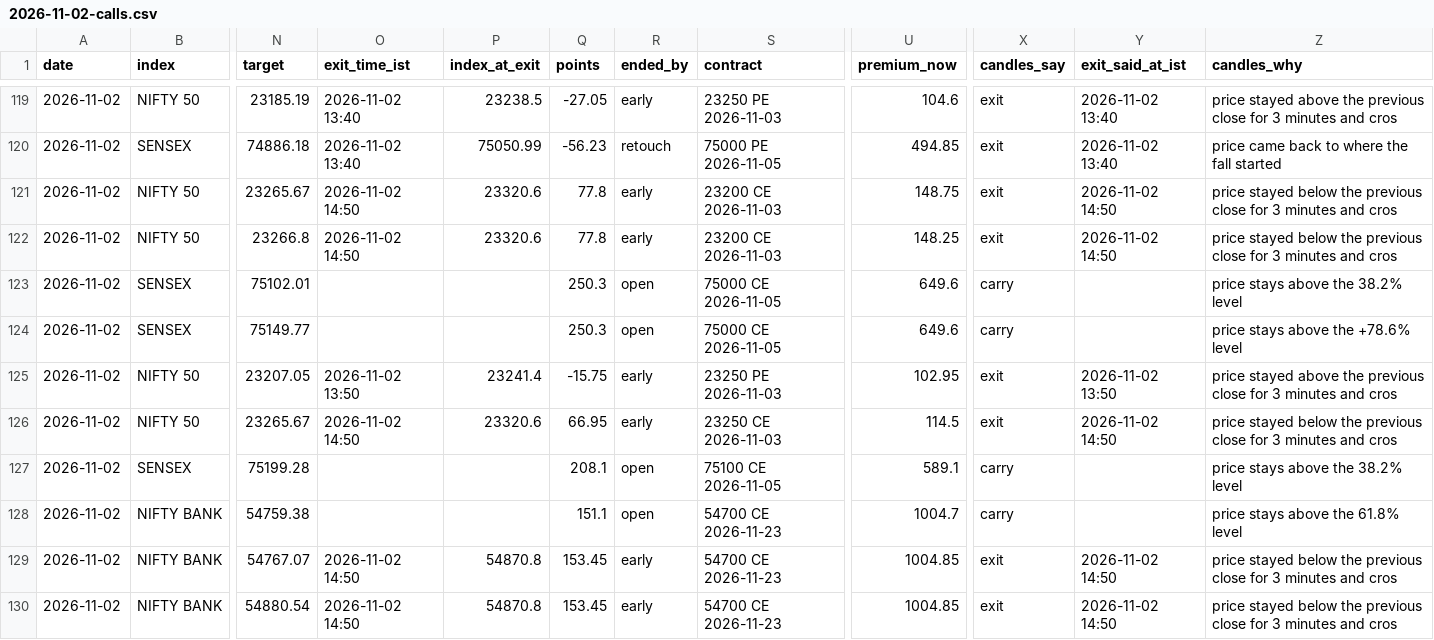
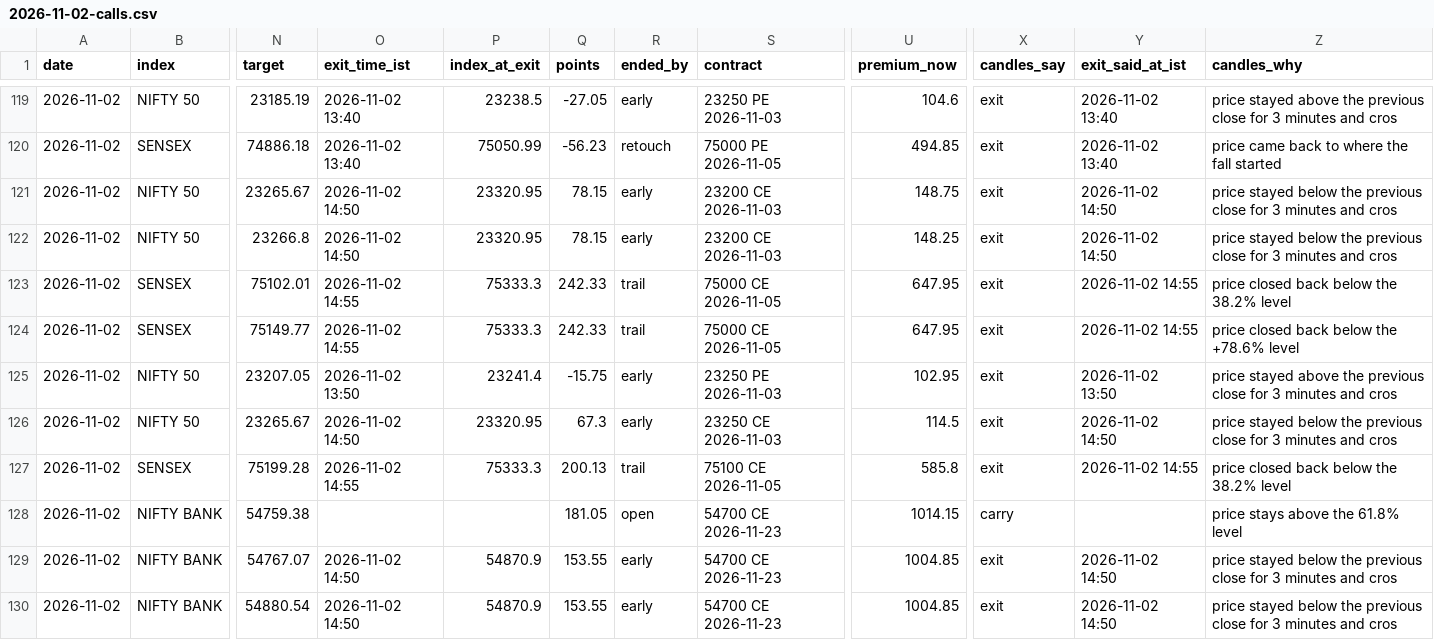
Before and after one commit to AAB-sys/My-Trade, a CSV file: sessions/2026-11-02-calls.csv, drawn as a sheet; only a part is shown, gaps mark what is left out; the diff covers the shown part only; the diff names each change by its address in the sheet, - before the commit and + after, or states it on an @@ line.

Commit message:
Session 2026-11-02-calls

```diff
--- a/sessions/2026-11-02-calls.csv
+++ b/sessions/2026-11-02-calls.csv
-P121:P122 (index_at_exit): 23320.6
+P121:P122 (index_at_exit): 23320.95
-Q121:Q122 (points): 77.8
+Q121:Q122 (points): 78.15
-O123:O124 (exit_time_ist): (empty)
+O123:O124 (exit_time_ist): 2026-11-02 14:55
-P123:P124 (index_at_exit): (empty)
+P123:P124 (index_at_exit): 75333.3
-Q123:Q124 (points): 250.3
+Q123:Q124 (points): 242.33
-R123:R124 (ended_by): open
+R123:R124 (ended_by): trail
-U123:U124 (premium_now): 649.6
+U123:U124 (premium_now): 647.95
-X123:X124 (candles_say): carry
+X123:X124 (candles_say): exit
-Y123:Y124 (exit_said_at_ist): (empty)
+Y123:Y124 (exit_said_at_ist): 2026-11-02 14:55
-Z123 (candles_why): price stays above the 38.2% level
+Z123 (candles_why): price closed back below the 38.2% level
-Z124 (candles_why): price stays above the +78.6% level
+Z124 (candles_why): price closed back below the +78.6% level
-P126 (index_at_exit): 23320.6
+P126 (index_at_exit): 23320.95
-Q126 (points): 66.95
+Q126 (points): 67.3
-O127 (exit_time_ist): (empty)
+O127 (exit_time_ist): 2026-11-02 14:55
-P127 (index_at_exit): (empty)
+P127 (index_at_exit): 75333.3
-Q127 (points): 208.1
+Q127 (points): 200.13
-R127 (ended_by): open
+R127 (ended_by): trail
-U127 (premium_now): 589.1
+U127 (premium_now): 585.8
-X127 (candles_say): carry
+X127 (candles_say): exit
-Y127 (exit_said_at_ist): (empty)
+Y127 (exit_said_at_ist): 2026-11-02 14:55
-Z127 (candles_why): price stays above the 38.2% level
+Z127 (candles_why): price closed back below the 38.2% level
-Q128 (points): 151.1
+Q128 (points): 181.05
-U128 (premium_now): 1004.7
+U128 (premium_now): 1014.15
-P129:P130 (index_at_exit): 54870.8
+P129:P130 (index_at_exit): 54870.9
-Q129:Q130 (points): 153.45
+Q129:Q130 (points): 153.55
```
Also changed, not shown: 62 edited cells elsewhere in this file.
